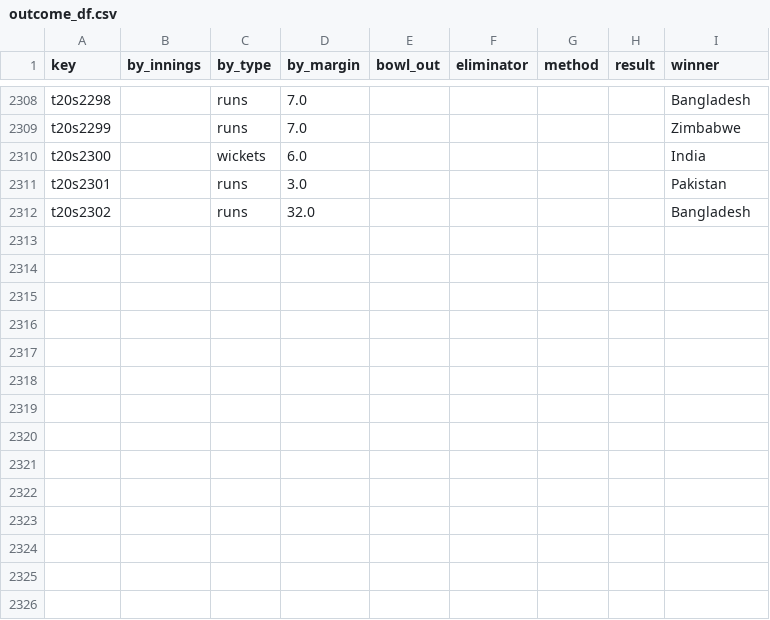
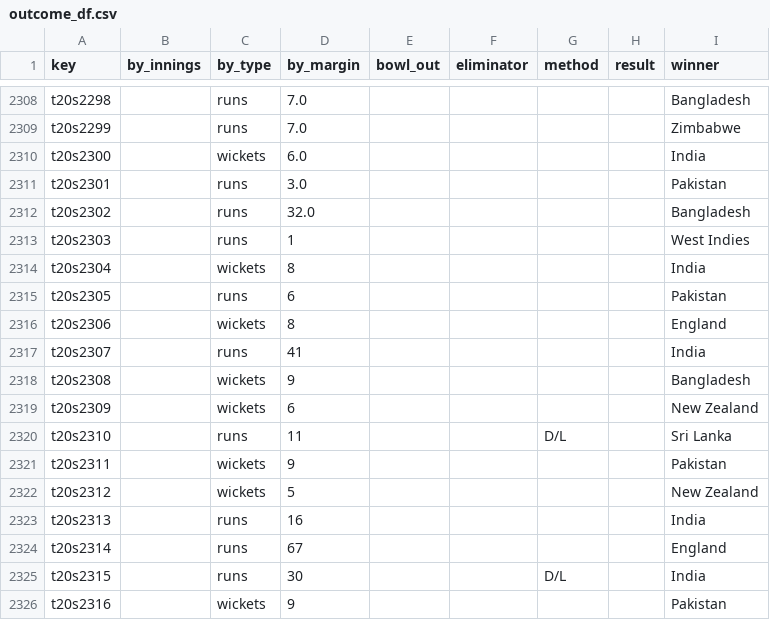
Before and after one commit to sawlachintan/cricket_data, a CSV file: t20s_data/outcome_df.csv, drawn as a sheet; only a part is shown, gaps mark what is left out; the diff names each change by its address in the sheet, - before the commit and + after, or states it on an @@ line.

```diff
--- a/t20s_data/outcome_df.csv
+++ b/t20s_data/outcome_df.csv
+row 2313: t20s2303 |  | runs | 1 |  |  |  |  | West Indies
+row 2314: t20s2304 |  | wickets | 8 |  |  |  |  | India
+row 2315: t20s2305 |  | runs | 6 |  |  |  |  | Pakistan
+row 2316: t20s2306 |  | wickets | 8 |  |  |  |  | England
+row 2317: t20s2307 |  | runs | 41 |  |  |  |  | India
+row 2318: t20s2308 |  | wickets | 9 |  |  |  |  | Bangladesh
+row 2319: t20s2309 |  | wickets | 6 |  |  |  |  | New Zealand
+row 2320: t20s2310 |  | runs | 11 |  |  | D/L |  | Sri Lanka
+row 2321: t20s2311 |  | wickets | 9 |  |  |  |  | Pakistan
+row 2322: t20s2312 |  | wickets | 5 |  |  |  |  | New Zealand
+row 2323: t20s2313 |  | runs | 16 |  |  |  |  | India
+row 2324: t20s2314 |  | runs | 67 |  |  |  |  | England
+row 2325: t20s2315 |  | runs | 30 |  |  | D/L |  | India
+row 2326: t20s2316 |  | wickets | 9 |  |  |  |  | Pakistan
```
Also changed, not shown: cpl_data/info_df.csv, t20s_data/info_df.csv, 14 other files.
